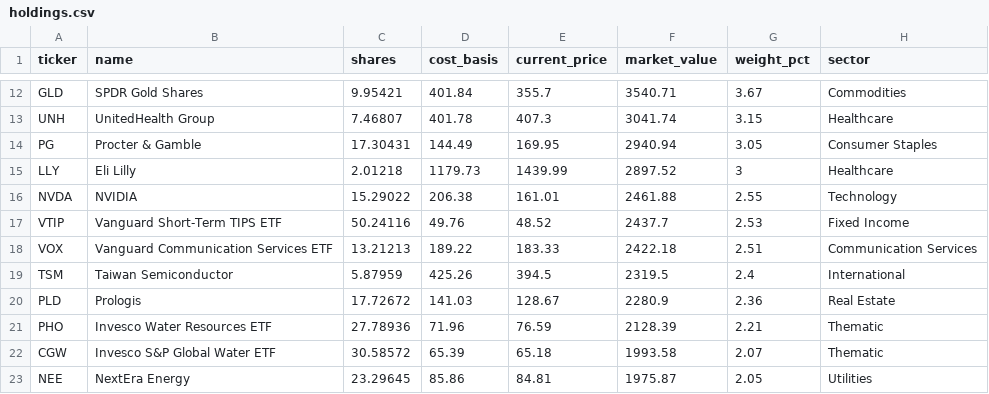
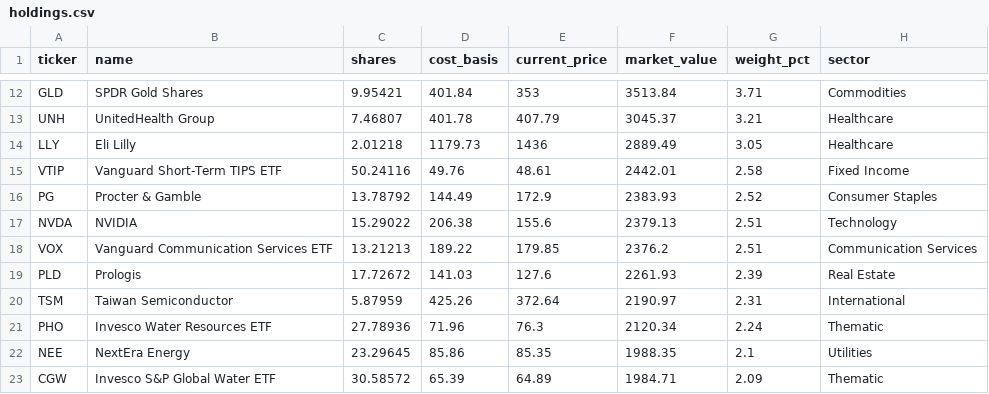
Before and after one commit to 4MaticLK/PersonalWebsite, a CSV file: public/data/personal-portfolio/holdings.csv, drawn as a sheet; only a part is shown, gaps mark what is left out; removed rows and columns are numbered as before the commit, all else as after; the diff covers the shown part only; the diff names each change by its address in the sheet, - before the commit and + after, or states it on an @@ line.

```diff
--- a/public/data/personal-portfolio/holdings.csv
+++ b/public/data/personal-portfolio/holdings.csv
-E12 (current_price): 355.7
+E12 (current_price): 353
-F12 (market_value): 3540.71
+F12 (market_value): 3513.84
-G12 (weight_pct): 3.67
+G12 (weight_pct): 3.71
-E13 (current_price): 407.3
+E13 (current_price): 407.79
-F13 (market_value): 3041.74
+F13 (market_value): 3045.37
-G13 (weight_pct): 3.15
+G13 (weight_pct): 3.21
-row 14: PG | Procter & Gamble | 17.30431 | 144.49 | 169.95 | 2940.94 | 3.05 | Consumer Staples
-E14 (current_price): 1439.99
+E14 (current_price): 1436
-F14 (market_value): 2897.52
+F14 (market_value): 2889.49
-G14 (weight_pct): 3
+G14 (weight_pct): 3.05
-row 16: NVDA | NVIDIA | 15.29022 | 206.38 | 161.01 | 2461.88 | 2.55 | Technology
-E15 (current_price): 48.52
+E15 (current_price): 48.61
-F15 (market_value): 2437.7
+F15 (market_value): 2442.01
-G15 (weight_pct): 2.53
+G15 (weight_pct): 2.58
+row 16: PG | Procter & Gamble | 13.78792 | 144.49 | 172.9 | 2383.93 | 2.52 | Consumer Staples
+row 17: NVDA | NVIDIA | 15.29022 | 206.38 | 155.6 | 2379.13 | 2.51 | Technology
-E18 (current_price): 183.33
+E18 (current_price): 179.85
-F18 (market_value): 2422.18
+F18 (market_value): 2376.2
-row 19: TSM | Taiwan Semiconductor | 5.87959 | 425.26 | 394.5 | 2319.5 | 2.4 | International
-E19 (current_price): 128.67
+E19 (current_price): 127.6
-F19 (market_value): 2280.9
+F19 (market_value): 2261.93
-G19 (weight_pct): 2.36
+G19 (weight_pct): 2.39
+row 20: TSM | Taiwan Semiconductor | 5.87959 | 425.26 | 372.64 | 2190.97 | 2.31 | International
-E21 (current_price): 76.59
+E21 (current_price): 76.3
-F21 (market_value): 2128.39
+F21 (market_value): 2120.34
-G21 (weight_pct): 2.21
+G21 (weight_pct): 2.24
-row 22: CGW | Invesco S&P Global Water ETF | 30.58572 | 65.39 | 65.18 | 1993.58 | 2.07 | Thematic
-E22 (current_price): 84.81
+E22 (current_price): 85.35
-F22 (market_value): 1975.87
+F22 (market_value): 1988.35
-G22 (weight_pct): 2.05
+G22 (weight_pct): 2.1
+row 23: CGW | Invesco S&P Global Water ETF | 30.58572 | 65.39 | 64.89 | 1984.71 | 2.09 | Thematic
```
Also changed, not shown: 35 edited cells elsewhere in this file, public/data/personal-portfolio/transactions.csv, 1 other file.
